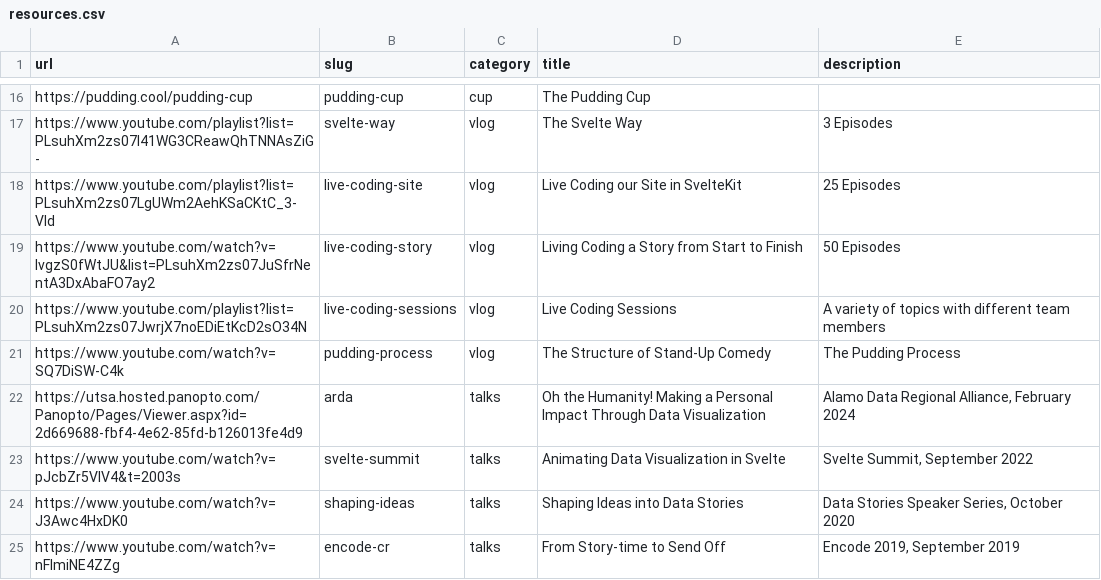
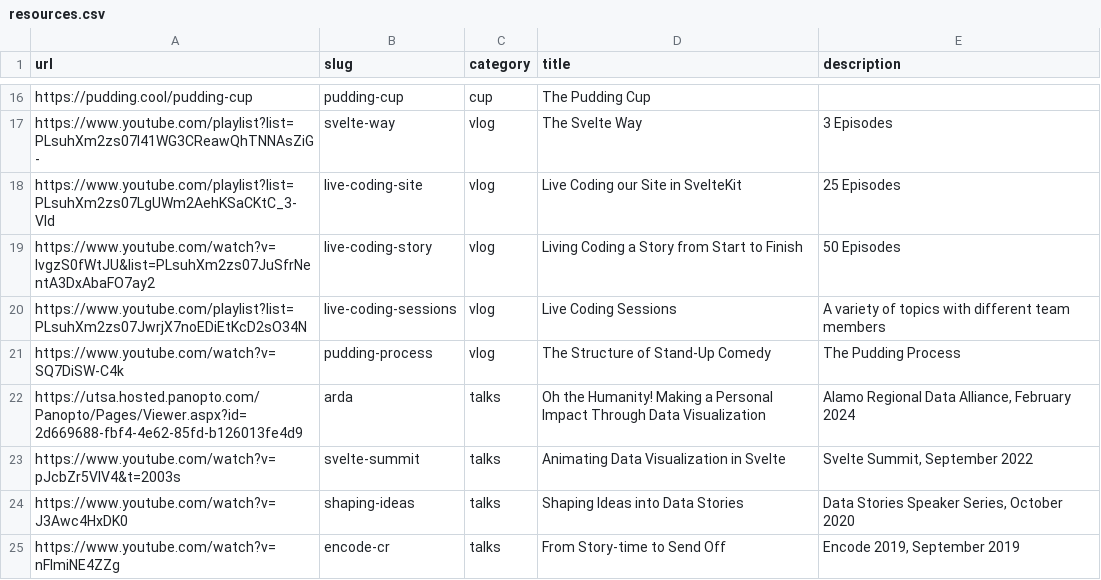
Before and after one commit to the-pudding/website, a CSV file: src/data/resources.csv, drawn as a sheet; only a part is shown, gaps mark what is left out.

Commit message:
updates resource text

```diff
--- a/src/data/resources.csv
+++ b/src/data/resources.csv
@@ -21,3 +21,3 @@ https://www.youtube.com/playlist?list=PLsuhXm2zs07JwrjX7noEDiEtKcD2sO34N,live-co
 https://www.youtube.com/watch?v=SQ7DiSW-C4k,pudding-process,vlog,The Structure of Stand-Up Comedy,The Pudding Process
-https://utsa.hosted.panopto.com/Panopto/Pages/Viewer.aspx?id=2d669688-fbf4-4e62-85fd-b126013fe4d9,arda,talks,Oh the Humanity! Making a Personal Impact Through Data Visualization,"Alamo Data Regional Alliance, February 2024"
+https://utsa.hosted.panopto.com/Panopto/Pages/Viewer.aspx?id=2d669688-fbf4-4e62-85fd-b126013fe4d9,arda,talks,Oh the Humanity! Making a Personal Impact Through Data Visualization,"Alamo Regional Data Alliance, February 2024"
 https://www.youtube.com/watch?v=pJcbZr5VlV4&t=2003s,svelte-summit,talks,Animating Data Visualization in Svelte,"Svelte Summit, September 2022"
```
